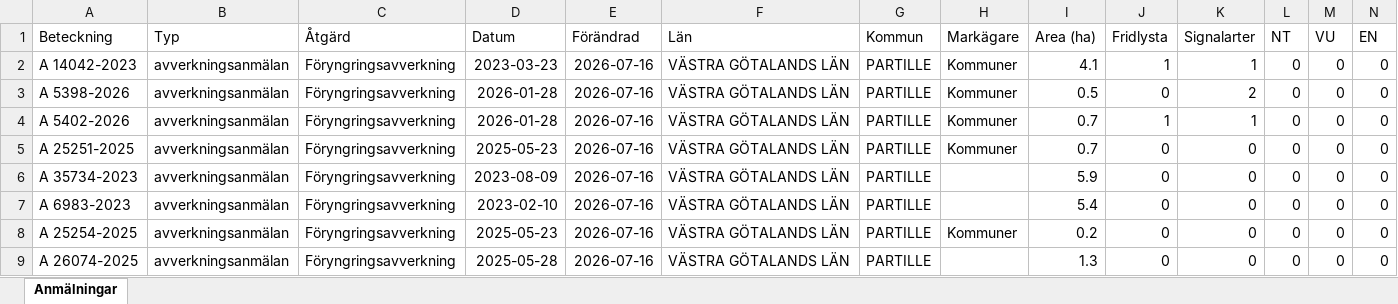
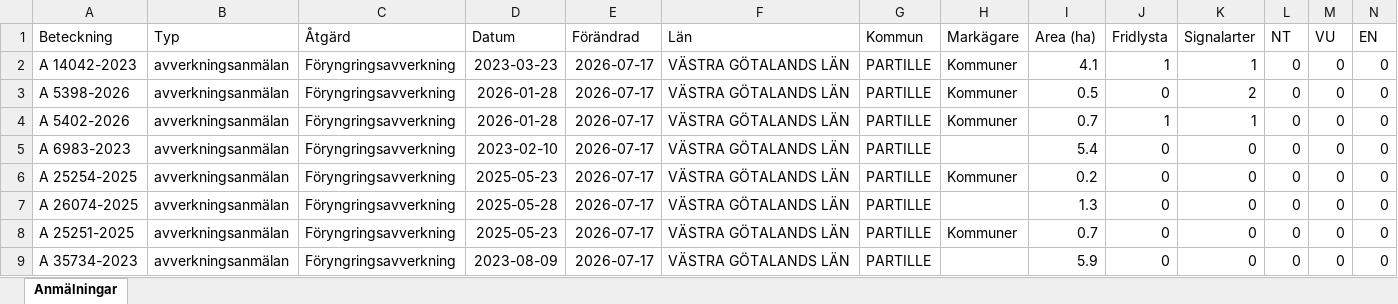
Before and after one commit to klasma/Logging_1402, an Excel workbook: Översikt PARTILLE.xlsx, sheet Anmälningar, drawn as a sheet; only a part is shown; values as stored, in another font and other column widths than the file's, no borders; removed rows and columns are numbered as before the commit, all else as after; rows hold the shown columns only; the diff names each change by its address in the sheet, - before the commit and + after, or states it on an @@ line.

```diff
--- a/Översikt PARTILLE.xlsx (sheet Anmälningar)
+++ b/Översikt PARTILLE.xlsx (sheet Anmälningar)
-E2:E4 (Förändrad): 2026-07-16
+E2:E4 (Förändrad): 2026-07-17
-row 5: A 25251-2025 | avverkningsanmälan | Föryngringsavverkning | 2025-05-23 | 2026-07-16 | VÄSTRA GÖTALANDS LÄN | PARTILLE | Kommuner | 0.7 | 0 | 0 | 0 | 0 | 0
-row 6: A 35734-2023 | avverkningsanmälan | Föryngringsavverkning | 2023-08-09 | 2026-07-16 | VÄSTRA GÖTALANDS LÄN | PARTILLE |  | 5.9 | 0 | 0 | 0 | 0 | 0
-E5:E7 (Förändrad): 2026-07-16
+E5:E7 (Förändrad): 2026-07-17
+row 8: A 25251-2025 | avverkningsanmälan | Föryngringsavverkning | 2025-05-23 | 2026-07-17 | VÄSTRA GÖTALANDS LÄN | PARTILLE | Kommuner | 0.7 | 0 | 0 | 0 | 0 | 0
+row 9: A 35734-2023 | avverkningsanmälan | Föryngringsavverkning | 2023-08-09 | 2026-07-17 | VÄSTRA GÖTALANDS LÄN | PARTILLE |  | 5.9 | 0 | 0 | 0 | 0 | 0
```
Also changed, not shown: artfynd/A 14042-2023 artfynd.xlsx, artfynd/A 5398-2026 artfynd.xlsx, 14 other files.
